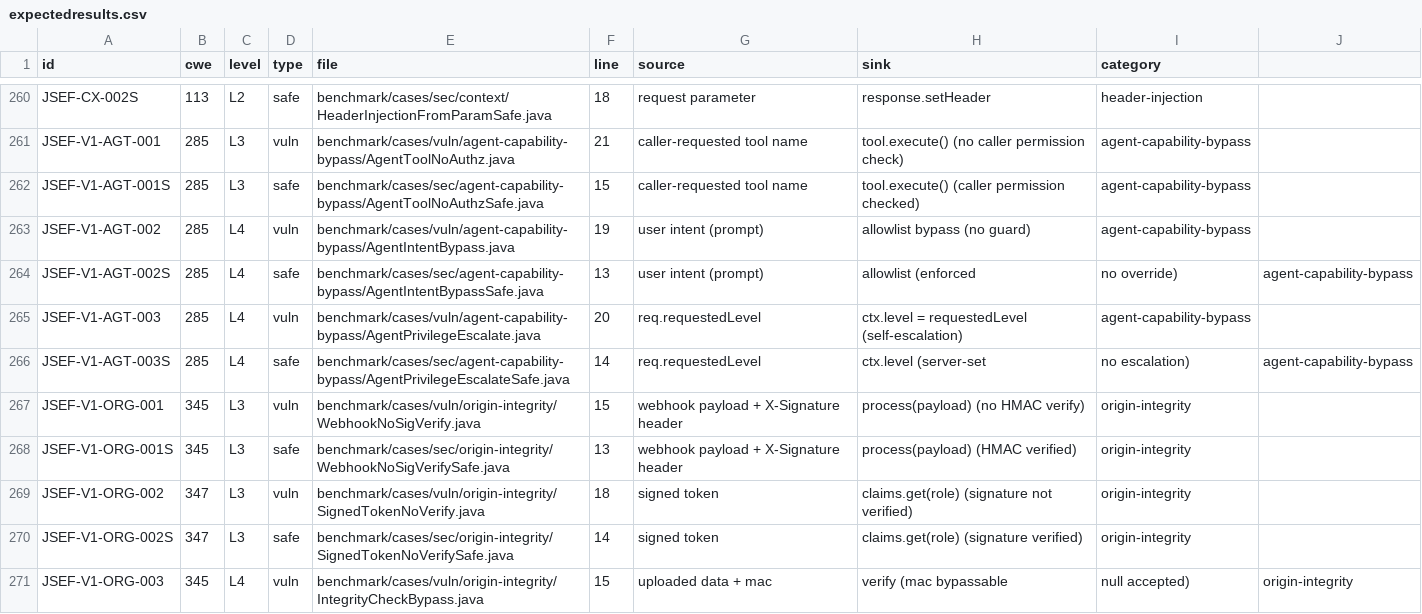
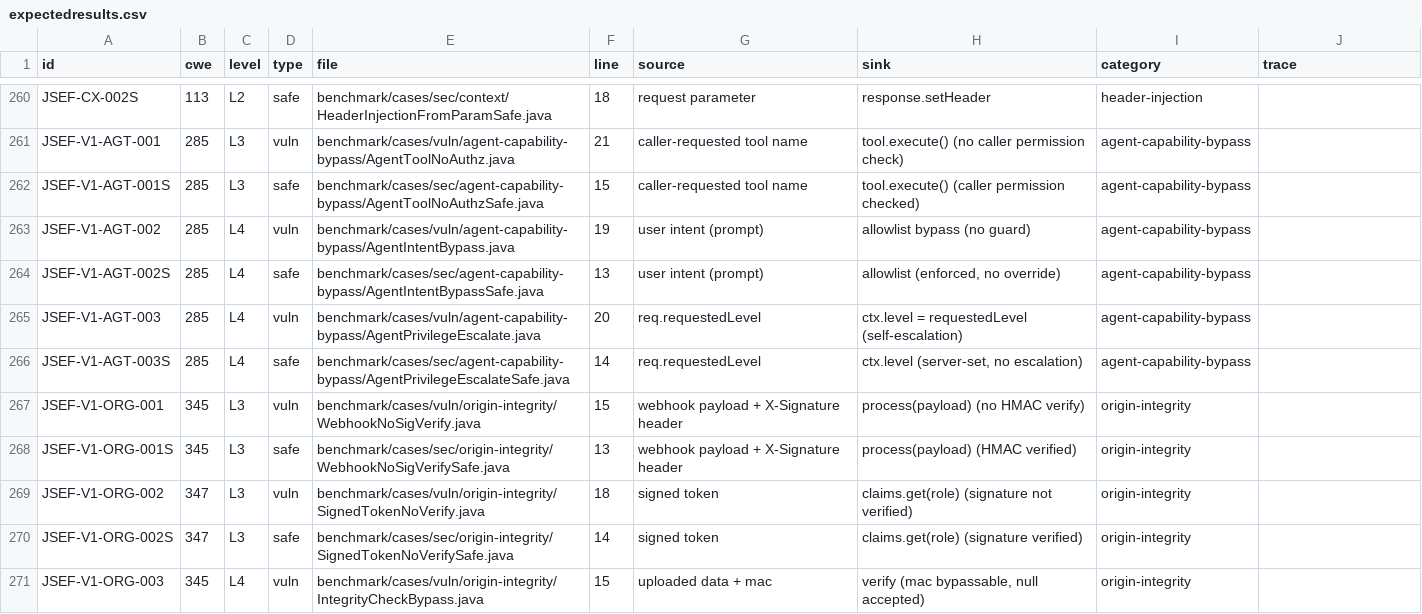
Before and after one commit to XiaomingX/JSEF, a CSV file: benchmark/expectedresults.csv, drawn as a sheet; only a part is shown, gaps mark what is left out; the diff covers the shown part only.

Commit message:
feat(benchmark): V3 add trace= evidence-chain annotation, validator trace-node check, scorecard --check-trace path metrics; backfill 14 cross-node samples

```diff
--- a/benchmark/expectedresults.csv
+++ b/benchmark/expectedresults.csv
@@ -1 +1 @@
-id,cwe,level,type,file,line,source,sink,category
+id,cwe,level,type,file,line,source,sink,category,trace
@@ -264 +264 @@ JSEF-V1-AGT-002,285,L4,vuln,benchmark/cases/vuln/agent-capability-bypass/AgentIn
-JSEF-V1-AGT-002S,285,L4,safe,benchmark/cases/sec/agent-capability-bypass/AgentIntentBypassSafe.java,13,user intent (prompt),allowlist (enforced, no override),agent-capability-bypass
+JSEF-V1-AGT-002S,285,L4,safe,benchmark/cases/sec/agent-capability-bypass/AgentIntentBypassSafe.java,13,user intent (prompt),"allowlist (enforced, no override)",agent-capability-bypass,
@@ -266 +266 @@ JSEF-V1-AGT-003,285,L4,vuln,benchmark/cases/vuln/agent-capability-bypass/AgentPr
-JSEF-V1-AGT-003S,285,L4,safe,benchmark/cases/sec/agent-capability-bypass/AgentPrivilegeEscalateSafe.java,14,req.requestedLevel,ctx.level (server-set, no escalation),agent-capability-bypass
+JSEF-V1-AGT-003S,285,L4,safe,benchmark/cases/sec/agent-capability-bypass/AgentPrivilegeEscalateSafe.java,14,req.requestedLevel,"ctx.level (server-set, no escalation)",agent-capability-bypass,
@@ -271 +271 @@ JSEF-V1-ORG-002S,347,L3,safe,benchmark/cases/sec/origin-integrity/SignedTokenNoV
-JSEF-V1-ORG-003,345,L4,vuln,benchmark/cases/vuln/origin-integrity/IntegrityCheckBypass.java,15,uploaded data + mac,verify (mac bypassable, null accepted),origin-integrity
+JSEF-V1-ORG-003,345,L4,vuln,benchmark/cases/vuln/origin-integrity/IntegrityCheckBypass.java,15,uploaded data + mac,"verify (mac bypassable, null accepted)",origin-integrity,
```
Also changed, not shown: 38 edited cells elsewhere in this file, 2 other files.
